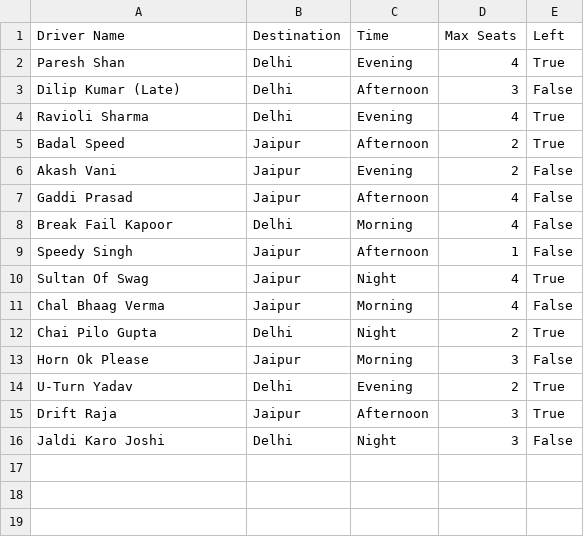
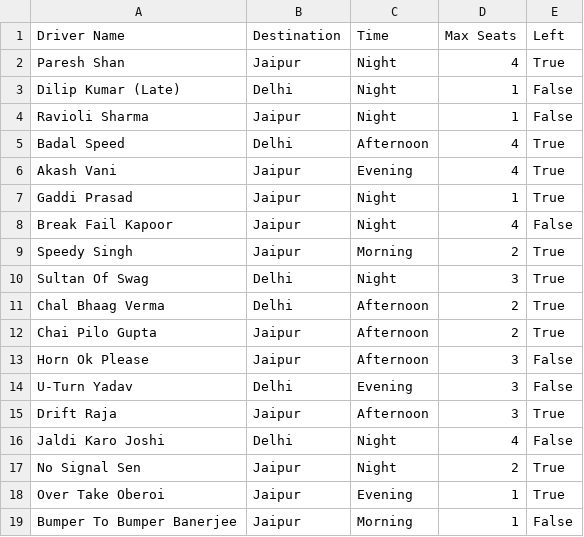
Before and after one commit to aswdesgtyyn/Project, a CSV file: cab_data.csv, drawn as a sheet; only a part is shown; the diff covers the shown part only.

Commit message:
Added Load Cab Data Function

```diff
--- a/cab_data.csv
+++ b/cab_data.csv
@@ -1,16 +1,19 @@
 Driver Name,Destination,Time,Max Seats,Left
-Paresh Shan,Delhi,Evening,4,True
-Dilip Kumar (Late),Delhi,Afternoon,3,False
-Ravioli Sharma,Delhi,Evening,4,True
-Badal Speed,Jaipur,Afternoon,2,True
-Akash Vani,Jaipur,Evening,2,False
-Gaddi Prasad,Jaipur,Afternoon,4,False
-Break Fail Kapoor,Delhi,Morning,4,False
-Speedy Singh,Jaipur,Afternoon,1,False
-Sultan Of Swag,Jaipur,Night,4,True
-Chal Bhaag Verma,Jaipur,Morning,4,False
-Chai Pilo Gupta,Delhi,Night,2,True
-Horn Ok Please,Jaipur,Morning,3,False
-U-Turn Yadav,Delhi,Evening,2,True
+Paresh Shan,Jaipur,Night,4,True
+Dilip Kumar (Late),Delhi,Night,1,False
+Ravioli Sharma,Jaipur,Night,1,False
+Badal Speed,Delhi,Afternoon,4,True
+Akash Vani,Jaipur,Evening,4,True
+Gaddi Prasad,Jaipur,Night,1,True
+Break Fail Kapoor,Jaipur,Night,4,False
+Speedy Singh,Jaipur,Morning,2,True
+Sultan Of Swag,Delhi,Night,3,True
+Chal Bhaag Verma,Delhi,Afternoon,2,True
+Chai Pilo Gupta,Jaipur,Afternoon,2,True
+Horn Ok Please,Jaipur,Afternoon,3,False
+U-Turn Yadav,Delhi,Evening,3,False
 Drift Raja,Jaipur,Afternoon,3,True
-Jaldi Karo Joshi,Delhi,Night,3,False
+Jaldi Karo Joshi,Delhi,Night,4,False
+No Signal Sen,Jaipur,Night,2,True
+Over Take Oberoi,Jaipur,Evening,1,True
+Bumper To Bumper Banerjee,Jaipur,Morning,1,False
```
Also changed, not shown: 6 added rows elsewhere in this file, 3 other files.
